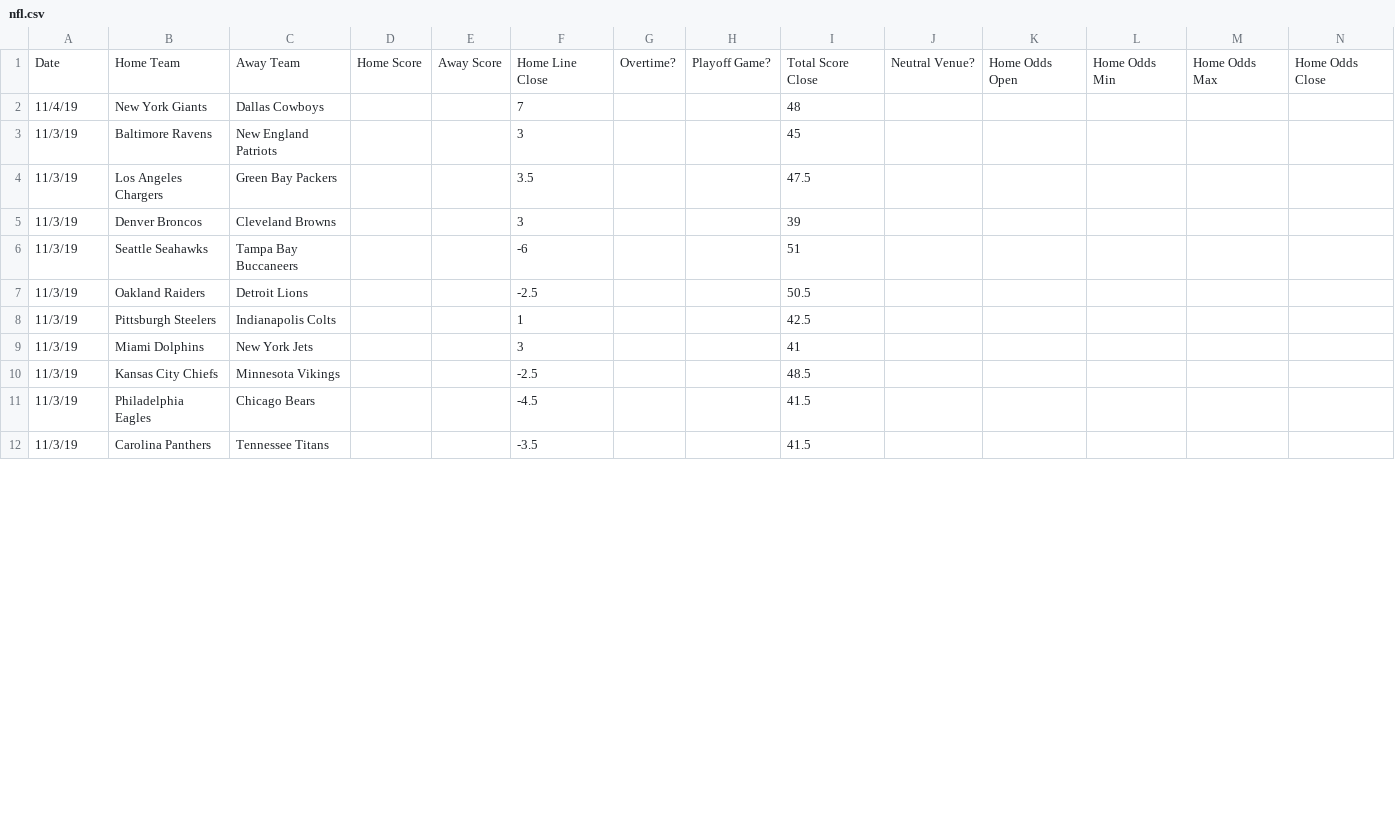
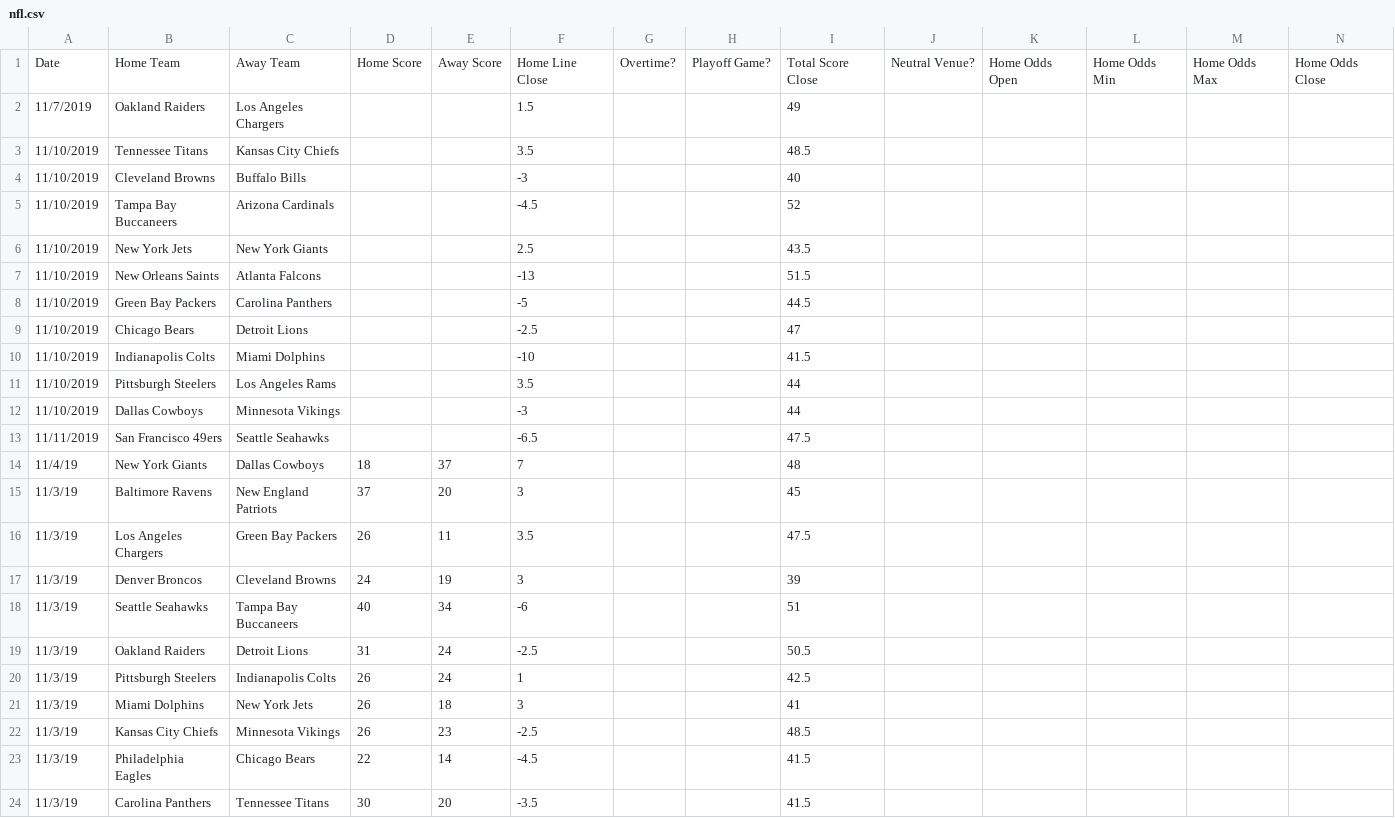
Before and after one commit to JoshKimmelman/Minesweeper, a CSV file: nfl.csv, drawn as a sheet; only a part is shown; addresses are those after the commit; rows hold the shown columns only; the diff covers the shown part only; the diff names each change by its address in the sheet, - before the commit and + after, or states it on an @@ line.

Commit message:
Add files via upload

```diff
--- a/nfl.csv
+++ b/nfl.csv
+row 2: 11/7/2019 | Oakland Raiders | Los Angeles Chargers |  |  | 1.5 |  |  | 49
+row 3: 11/10/2019 | Tennessee Titans | Kansas City Chiefs |  |  | 3.5 |  |  | 48.5
+row 4: 11/10/2019 | Cleveland Browns | Buffalo Bills |  |  | -3 |  |  | 40
+row 5: 11/10/2019 | Tampa Bay Buccaneers | Arizona Cardinals |  |  | -4.5 |  |  | 52
+row 6: 11/10/2019 | New York Jets | New York Giants |  |  | 2.5 |  |  | 43.5
+row 7: 11/10/2019 | New Orleans Saints | Atlanta Falcons |  |  | -13 |  |  | 51.5
+row 8: 11/10/2019 | Green Bay Packers | Carolina Panthers |  |  | -5 |  |  | 44.5
+row 9: 11/10/2019 | Chicago Bears | Detroit Lions |  |  | -2.5 |  |  | 47
+row 10: 11/10/2019 | Indianapolis Colts | Miami Dolphins |  |  | -10 |  |  | 41.5
+row 11: 11/10/2019 | Pittsburgh Steelers | Los Angeles Rams |  |  | 3.5 |  |  | 44
+row 12: 11/10/2019 | Dallas Cowboys | Minnesota Vikings |  |  | -3 |  |  | 44
+row 13: 11/11/2019 | San Francisco 49ers | Seattle Seahawks |  |  | -6.5 |  |  | 47.5
-D14: (empty)
+D14: 18
-E14: (empty)
+E14: 37
-D15: (empty)
+D15: 37
-E15: (empty)
+E15: 20
-D16: (empty)
+D16: 26
-E16: (empty)
+E16: 11
-D17: (empty)
+D17: 24
-E17: (empty)
+E17: 19
-D18: (empty)
+D18: 40
-E18: (empty)
+E18: 34
-D19: (empty)
+D19: 31
-E19:E20: (empty)
+E19:E20: 24
-D20:D22: (empty)
+D20:D22: 26
-E21: (empty)
+E21: 18
-E22: (empty)
+E22: 23
-D23: (empty)
+D23: 22
-E23: (empty)
+E23: 14
-D24: (empty)
+D24: 30
-E24: (empty)
+E24: 20
```
Also changed, not shown: 7 edited cells elsewhere in this file.
